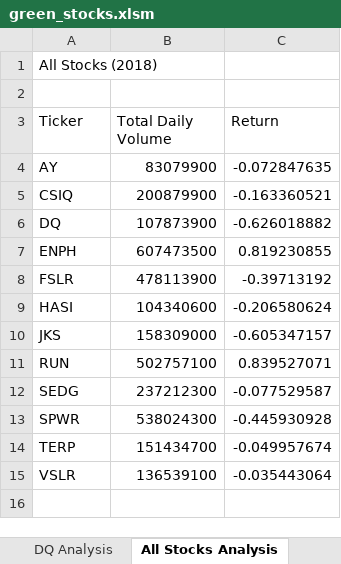
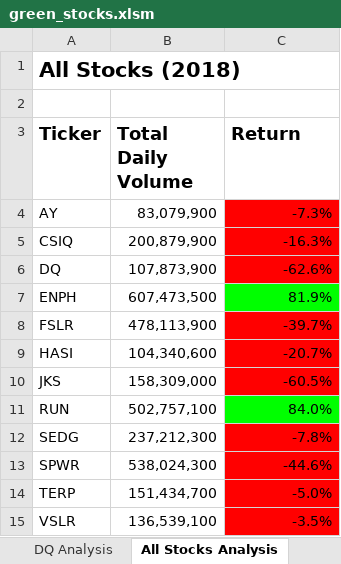
Before and after one commit to clarerobb/stock-analysis, an Excel workbook: green_stocks.xlsm, sheet All Stocks Analysis, drawn as a sheet; values as stored, in another font and other column widths than the file's, no borders; the diff names each change by its address in the sheet, - before the commit and + after, or states it on an @@ line.

Commit message:
Formatted table in green_stocks.xlsm

```diff
--- a/green_stocks.xlsm (sheet All Stocks Analysis)
+++ b/green_stocks.xlsm (sheet All Stocks Analysis)
-A1 bold: off
+A1 bold: on, text size: larger
-A3:C3 bold: off
+A3:C3 bold: on, text size: larger
-B4 (Total Daily Volume): 83079900
+B4 (Total Daily Volume): 83,079,900
-C4 (Return): -0.072847635
+C4 (Return): -7.3%
-C4:C6 fill: none
+C4:C6 fill: #FF0000
-B5 (Total Daily Volume): 200879900
+B5 (Total Daily Volume): 200,879,900
-C5 (Return): -0.163360521
+C5 (Return): -16.3%
-B6 (Total Daily Volume): 107873900
+B6 (Total Daily Volume): 107,873,900
-C6 (Return): -0.626018882
+C6 (Return): -62.6%
-B7 (Total Daily Volume): 607473500
+B7 (Total Daily Volume): 607,473,500
-C7 (Return): 0.819230855
+C7 (Return): 81.9%
-C7 fill: none
+C7 fill: #00FF00
-B8 (Total Daily Volume): 478113900
+B8 (Total Daily Volume): 478,113,900
-C8 (Return): -0.39713192
+C8 (Return): -39.7%
-C8:C10 fill: none
+C8:C10 fill: #FF0000
-B9 (Total Daily Volume): 104340600
+B9 (Total Daily Volume): 104,340,600
-C9 (Return): -0.206580624
+C9 (Return): -20.7%
-B10 (Total Daily Volume): 158309000
+B10 (Total Daily Volume): 158,309,000
-C10 (Return): -0.605347157
+C10 (Return): -60.5%
-B11 (Total Daily Volume): 502757100
+B11 (Total Daily Volume): 502,757,100
-C11 (Return): 0.839527071
+C11 (Return): 84.0%
-C11 fill: none
+C11 fill: #00FF00
-B12 (Total Daily Volume): 237212300
+B12 (Total Daily Volume): 237,212,300
-C12 (Return): -0.077529587
+C12 (Return): -7.8%
-C12:C15 fill: none
+C12:C15 fill: #FF0000
-B13 (Total Daily Volume): 538024300
+B13 (Total Daily Volume): 538,024,300
-C13 (Return): -0.445930928
+C13 (Return): -44.6%
-B14 (Total Daily Volume): 151434700
+B14 (Total Daily Volume): 151,434,700
-C14 (Return): -0.049957674
+C14 (Return): -5.0%
-B15 (Total Daily Volume): 136539100
+B15 (Total Daily Volume): 136,539,100
-C15 (Return): -0.035443064
+C15 (Return): -3.5%
```
